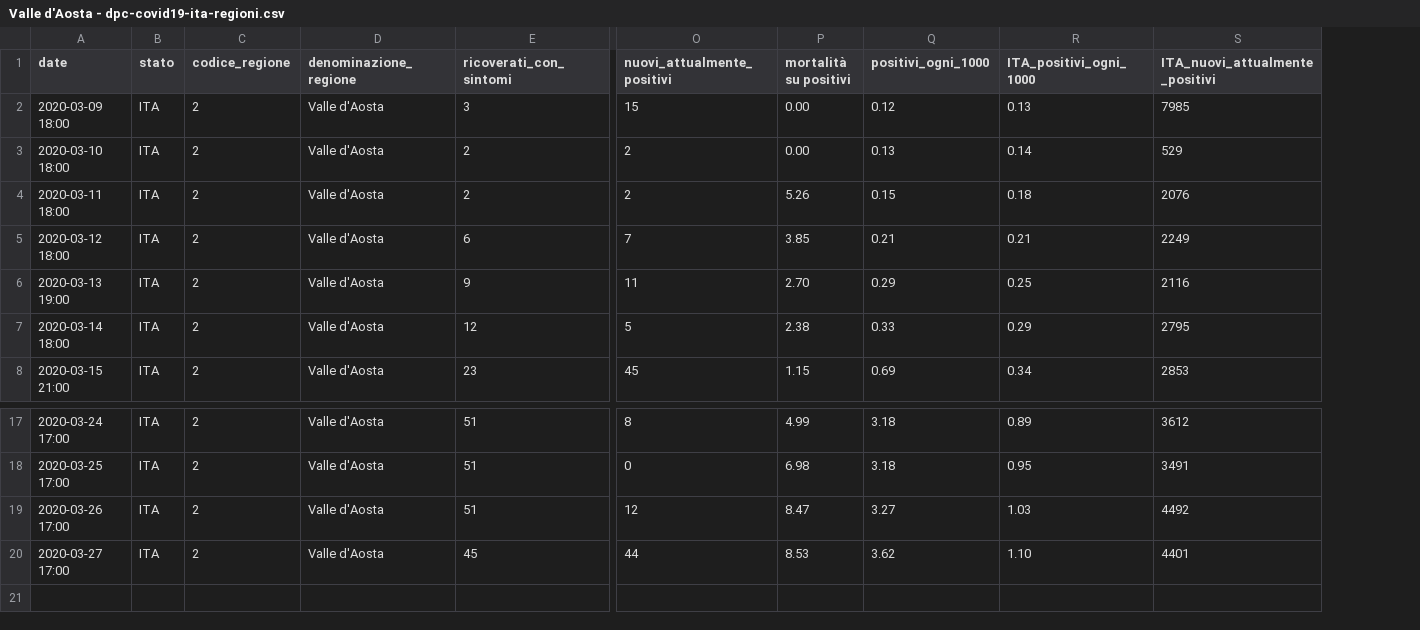
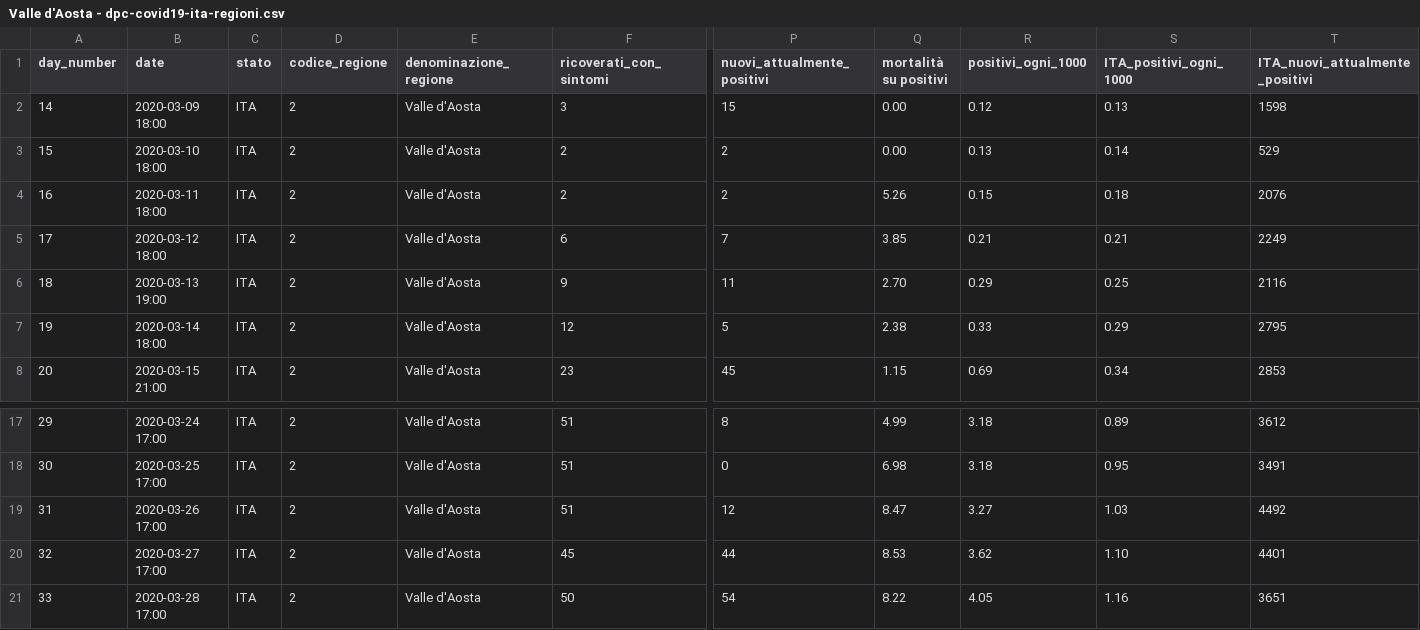
Before and after one commit to pauligree/covid-19, a CSV file: Valle d'Aosta - dpc-covid19-ita-regioni.csv, drawn as a sheet; only a part is shown, gaps mark what is left out; addresses are those after the commit; rows hold the shown columns only; the diff names each change by its address in the sheet, - before the commit and + after, or states it on an @@ line.

Commit message:
2020-03-28 17:00 added colonna day_number

```diff
--- a/Valle d'Aosta - dpc-covid19-ita-regioni.csv
+++ b/Valle d'Aosta - dpc-covid19-ita-regioni.csv
+column A (day_number), rows 2-8: 14 | 15 | 16 | 17 | 18 | 19 | 20; rows 17-20: 29 | 30 | 31 | 32
-T2 (ITA_nuovi_attualmente_positivi): 7985
+T2 (ITA_nuovi_attualmente_positivi): 1598
+row 21: 33 | 2020-03-28 17:00 | ITA | 2 | Valle d'Aosta | 50 | 54 | 8.22 | 4.05 | 1.16 | 3651
```
